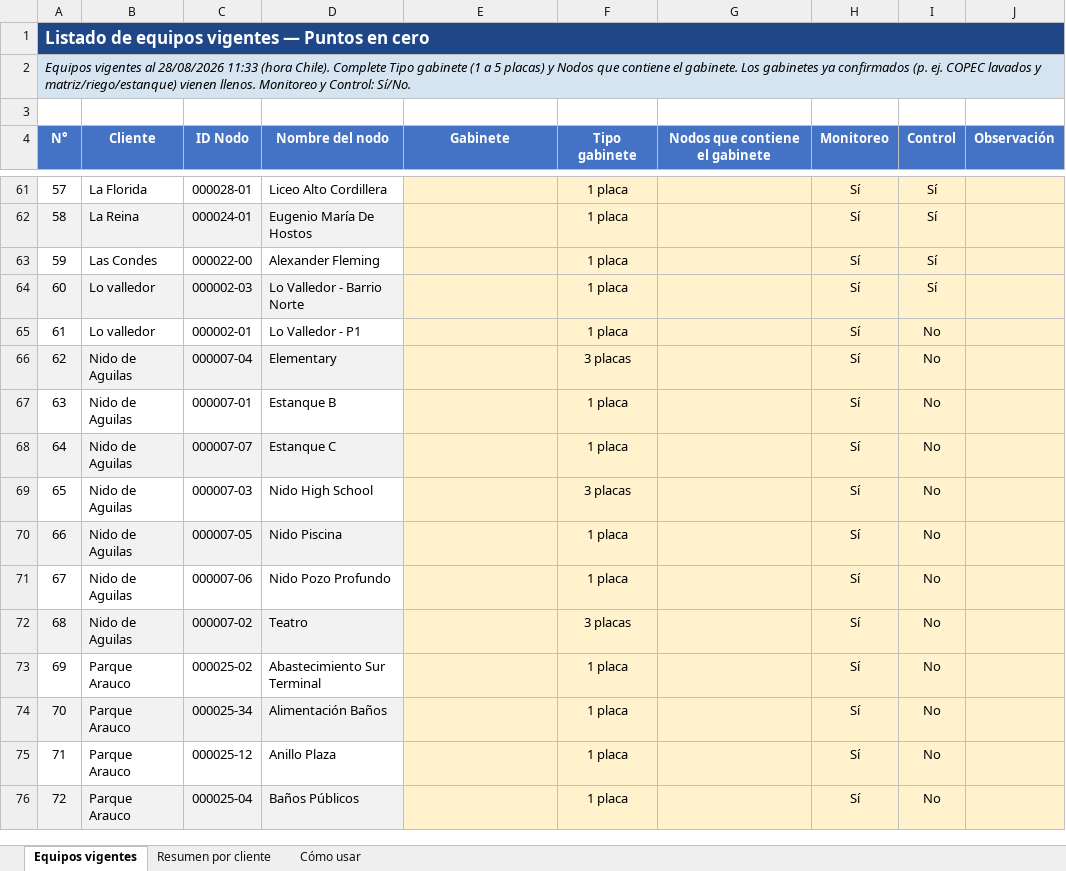
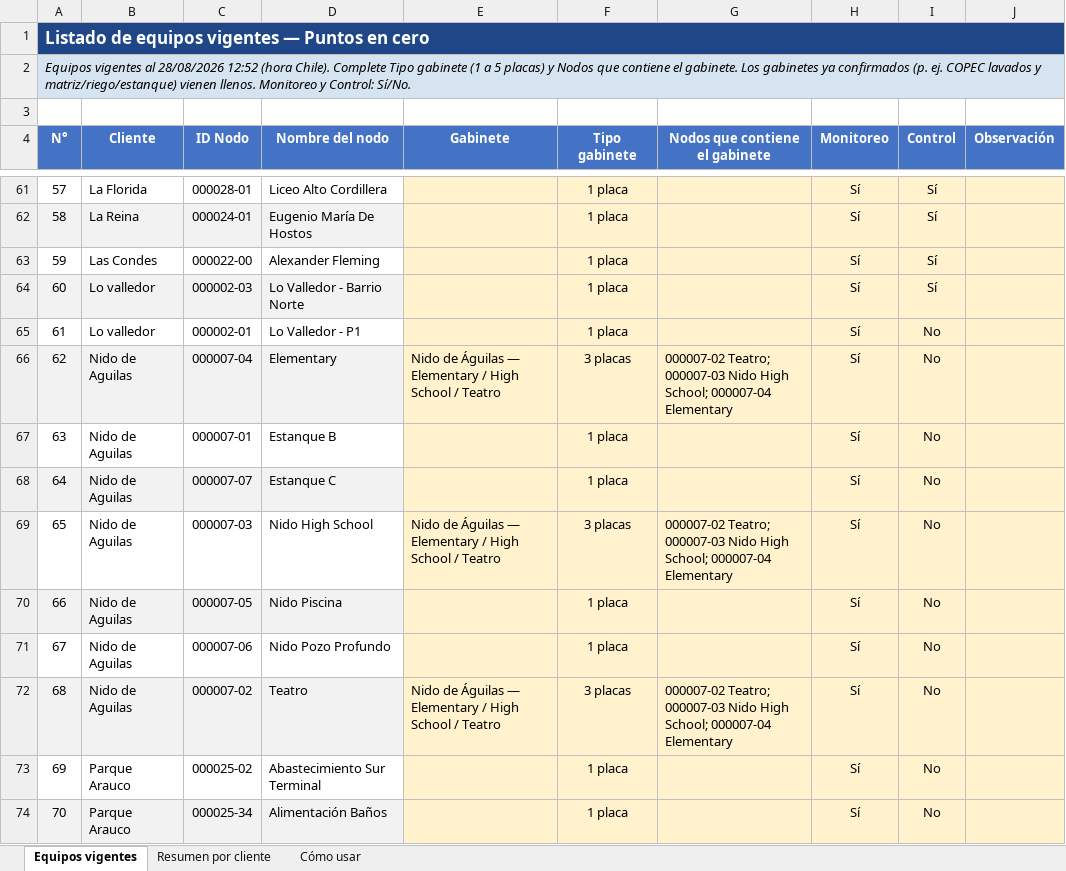
Before and after one commit to anibaloperacionesWes/wes-scripts, an Excel workbook: reports/Puntos_En_Cero/Listado_Equipos_Vigentes_Puntos_En_Cero.xlsx, sheet Equipos vigentes, drawn as a sheet; only a part is shown, gaps mark what is left out; the shorter side is filled out with more unchanged rows; values as stored, in another font and other column widths than the file's, no borders; the diff names each change by its address in the sheet, - before the commit and + after, or states it on an @@ line.

```diff
--- a/reports/Puntos_En_Cero/Listado_Equipos_Vigentes_Puntos_En_Cero.xlsx (sheet Equipos vigentes)
+++ b/reports/Puntos_En_Cero/Listado_Equipos_Vigentes_Puntos_En_Cero.xlsx (sheet Equipos vigentes)
-A2 (N°): …al 28/08/2026 11:33 (hora Chile).…
+A2 (N°): …al 28/08/2026 12:52 (hora Chile).…
-E66 (Gabinete): (empty)
+E66 (Gabinete): Nido de Águilas — Elementary / High School / Teatro
-G66 (Nodos que contiene el gabinete): (empty)
+G66 (Nodos que contiene el gabinete): 000007-02 Teatro; 000007-03 Nido High School; 000007-04 Elementary
-E69 (Gabinete): (empty)
+E69 (Gabinete): Nido de Águilas — Elementary / High School / Teatro
-G69 (Nodos que contiene el gabinete): (empty)
+G69 (Nodos que contiene el gabinete): 000007-02 Teatro; 000007-03 Nido High School; 000007-04 Elementary
-E72 (Gabinete): (empty)
+E72 (Gabinete): Nido de Águilas — Elementary / High School / Teatro
-G72 (Nodos que contiene el gabinete): (empty)
+G72 (Nodos que contiene el gabinete): 000007-02 Teatro; 000007-03 Nido High School; 000007-04 Elementary
```
Also changed, not shown: sheet Cómo usar, sheet Resumen por cliente.
